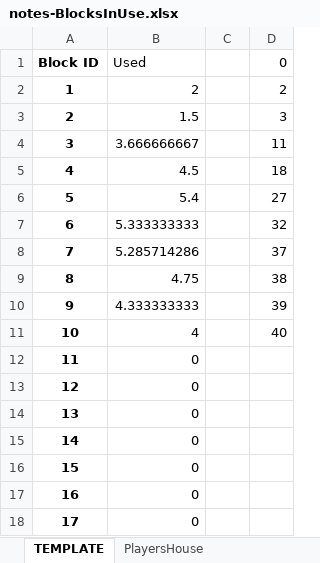
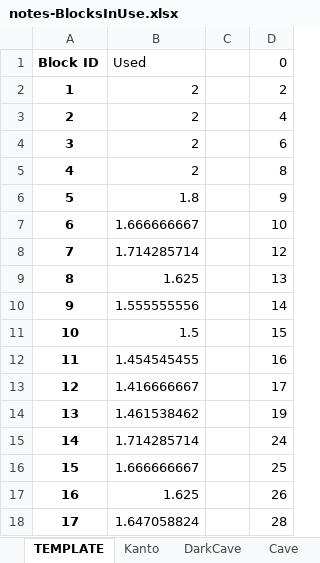
Before and after one commit to Th3Element05/silvermirror, an Excel workbook: Notes/notes-BlocksInUse.xlsx, sheet TEMPLATE, drawn as a sheet; only a part is shown; values as stored, in another font and other column widths than the file's, no borders; conditional formats not drawn; the diff covers the shown part only; the diff names each change by its address in the sheet, - before the commit and + after, or states it on an @@ line.

```diff
--- a/Notes/notes-BlocksInUse.xlsx (sheet TEMPLATE)
+++ b/Notes/notes-BlocksInUse.xlsx (sheet TEMPLATE)
+sheet tab: DarkCave
-B3: 1.5
+B3: 2
-D3: 3
+D3: 4
-B4: 3.666666667
+B4: 2
-D4: 11
+D4: 6
-B5: 4.5
+B5: 2
-D5: 18
+D5: 8
-B6: 5.4
+B6: 1.8
-D6: 27
+D6: 9
-B7: 5.333333333
+B7: 1.666666667
-D7: 32
+D7: 10
-B8: 5.285714286
+B8: 1.714285714
-D8: 37
+D8: 12
-B9: 4.75
+B9: 1.625
-D9: 38
+D9: 13
-B10: 4.333333333
+B10: 1.555555556
-D10: 39
+D10: 14
-B11: 4
+B11: 1.5
-D11: 40
+D11: 15
-B12: 0
+B12: 1.454545455
-D12: (empty)
+D12: 16
-B13: 0
+B13: 1.416666667
-D13: (empty)
+D13: 17
-B14: 0
+B14: 1.461538462
-D14: (empty)
+D14: 19
-B15: 0
+B15: 1.714285714
-D15: (empty)
+D15: 24
-B16: 0
+B16: 1.666666667
-D16: (empty)
+D16: 25
-B17: 0
+B17: 1.625
-D17: (empty)
+D17: 26
-B18: 0
+B18: 1.647058824
-D18: (empty)
+D18: 28
```
Also changed, not shown: 38 edited cells elsewhere in this sheet, sheet Cave, other sheet tabs, Notes/datamapping-TRAINERS.xlsx, Notes/notes-COLOR_CONVERSION.xlsx, 11 other files.
